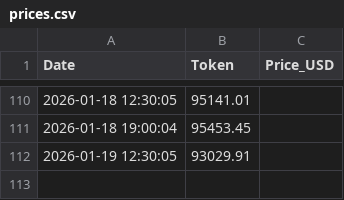
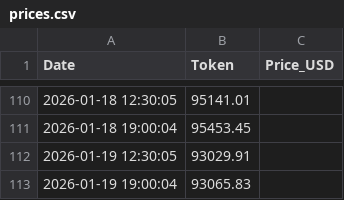
Before and after one commit to SHdarwin/token-price-logger, a CSV file: data/prices.csv, drawn as a sheet; only a part is shown, gaps mark what is left out.

Commit message:
Auto update price 2026-01-19 21:00:04

```diff
--- a/data/prices.csv
+++ b/data/prices.csv
@@ -112 +112,2 @@ Date,Token,Price_USD
 2026-01-19 12:30:05,93029.91
+2026-01-19 19:00:04,93065.83
```
Also changed, not shown: 1 other file.
